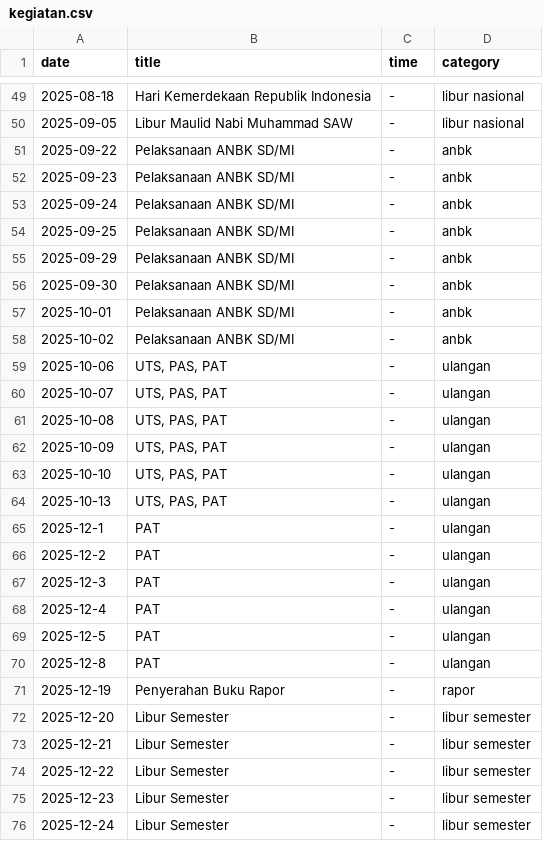
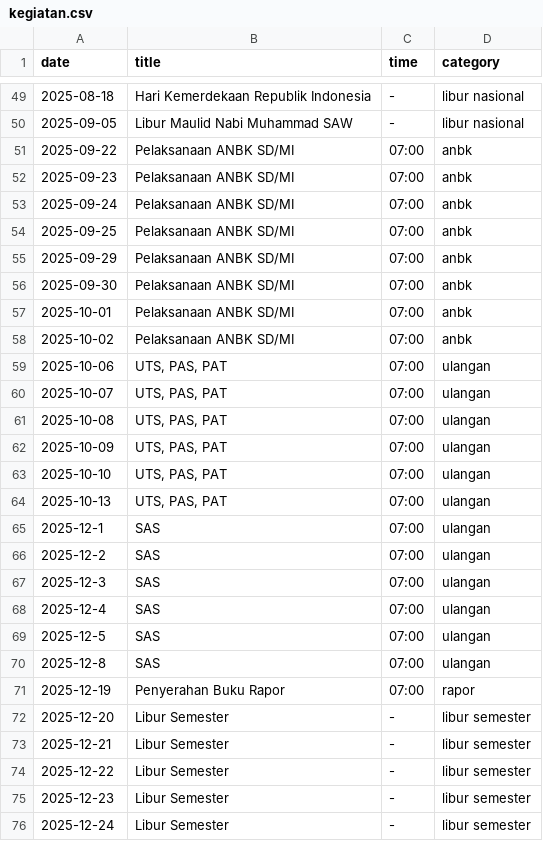
Before and after one commit to sdn19periji/sdn19periji.github.io, a CSV file: kegiatan.csv, drawn as a sheet; only a part is shown, gaps mark what is left out.

```diff
--- a/kegiatan.csv
+++ b/kegiatan.csv
@@ -50,23 +50,23 @@ date;title;time;category
 2025-09-05;Libur Maulid Nabi Muhammad SAW;-;libur nasional
-2025-09-22;Pelaksanaan ANBK SD/MI;-;anbk
-2025-09-23;Pelaksanaan ANBK SD/MI;-;anbk
-2025-09-24;Pelaksanaan ANBK SD/MI;-;anbk
-2025-09-25;Pelaksanaan ANBK SD/MI;-;anbk
-2025-09-29;Pelaksanaan ANBK SD/MI;-;anbk
-2025-09-30;Pelaksanaan ANBK SD/MI;-;anbk
-2025-10-01;Pelaksanaan ANBK SD/MI;-;anbk
-2025-10-02;Pelaksanaan ANBK SD/MI;-;anbk
-2025-10-06;UTS, PAS, PAT;-;ulangan
-2025-10-07;UTS, PAS, PAT;-;ulangan
-2025-10-08;UTS, PAS, PAT;-;ulangan
-2025-10-09;UTS, PAS, PAT;-;ulangan
-2025-10-10;UTS, PAS, PAT;-;ulangan
-2025-10-13;UTS, PAS, PAT;-;ulangan
-2025-12-1; PAT;-;ulangan
-2025-12-2; PAT;-;ulangan
-2025-12-3; PAT;-;ulangan
-2025-12-4; PAT;-;ulangan
-2025-12-5; PAT;-;ulangan
-2025-12-8; PAT;-;ulangan
-2025-12-19;Penyerahan Buku Rapor;-;rapor
+2025-09-22;Pelaksanaan ANBK SD/MI;07:00;anbk
+2025-09-23;Pelaksanaan ANBK SD/MI;07:00;anbk
+2025-09-24;Pelaksanaan ANBK SD/MI;07:00;anbk
+2025-09-25;Pelaksanaan ANBK SD/MI;07:00;anbk
+2025-09-29;Pelaksanaan ANBK SD/MI;07:00;anbk
+2025-09-30;Pelaksanaan ANBK SD/MI;07:00;anbk
+2025-10-01;Pelaksanaan ANBK SD/MI;07:00;anbk
+2025-10-02;Pelaksanaan ANBK SD/MI;07:00;anbk
+2025-10-06;UTS, PAS, PAT;07:00;ulangan
+2025-10-07;UTS, PAS, PAT;07:00;ulangan
+2025-10-08;UTS, PAS, PAT;07:00;ulangan
+2025-10-09;UTS, PAS, PAT;07:00;ulangan
+2025-10-10;UTS, PAS, PAT;07:00;ulangan
+2025-10-13;UTS, PAS, PAT;07:00;ulangan
+2025-12-1; SAS;07:00;ulangan
+2025-12-2; SAS;07:00;ulangan
+2025-12-3; SAS;07:00;ulangan
+2025-12-4; SAS;07:00;ulangan
+2025-12-5; SAS;07:00;ulangan
+2025-12-8; SAS;07:00;ulangan
+2025-12-19;Penyerahan Buku Rapor;07:00;rapor
 2025-12-20;Libur Semester;-;libur semester
```
Also changed, not shown: 1 other file.
